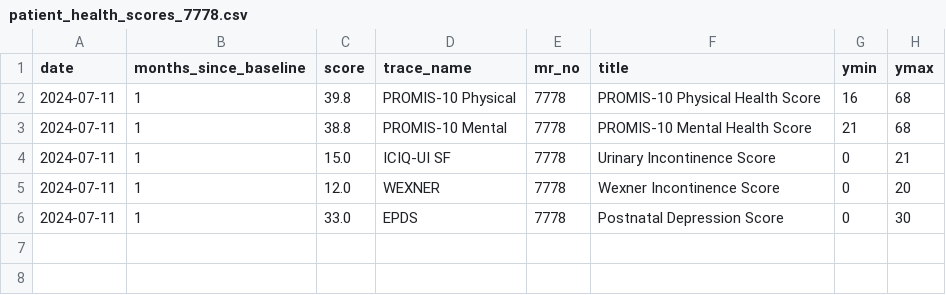
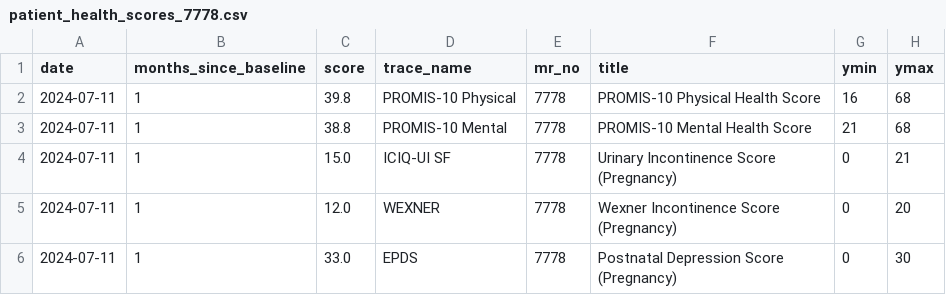
Before and after one commit to iftu-syed/b-prod, a CSV file: proms/common_login/data/patient_health_scores_7778.csv, drawn as a sheet.

Commit message:
D3 graphs now shows the labels up and down arrow(first and last visit) based on the survey type instead of the just score(up or drop)

```diff
--- a/proms/common_login/data/patient_health_scores_7778.csv
+++ b/proms/common_login/data/patient_health_scores_7778.csv
@@ -3,4 +3,4 @@ date,months_since_baseline,score,trace_name,mr_no,title,ymin,ymax
 2024-07-11,1,38.8,PROMIS-10 Mental,7778,PROMIS-10 Mental Health Score,21,68
-2024-07-11,1,15.0,ICIQ-UI SF,7778,Urinary Incontinence Score,0,21
-2024-07-11,1,12.0,WEXNER,7778,Wexner Incontinence Score,0,20
-2024-07-11,1,33.0,EPDS,7778,Postnatal Depression Score,0,30
+2024-07-11,1,15.0,ICIQ-UI SF,7778,Urinary Incontinence Score (Pregnancy),0,21
+2024-07-11,1,12.0,WEXNER,7778,Wexner Incontinence Score (Pregnancy),0,20
+2024-07-11,1,33.0,EPDS,7778,Postnatal Depression Score (Pregnancy),0,30
```
Also changed, not shown: 3 other files.
